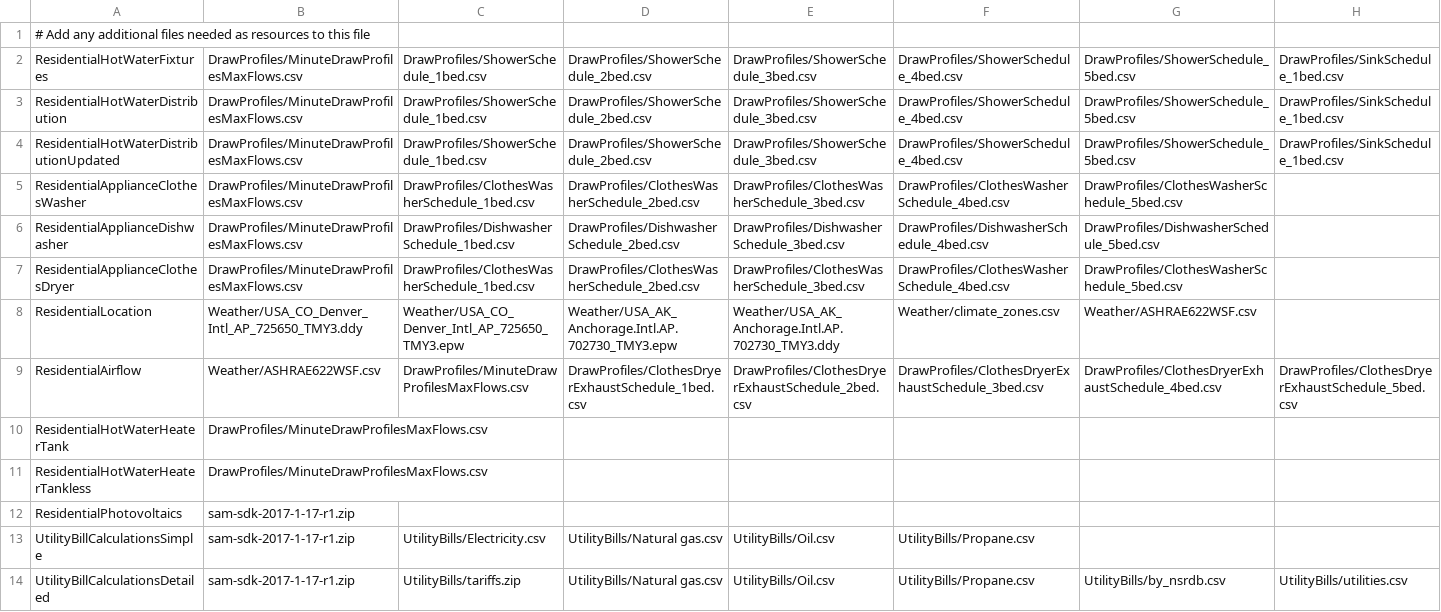
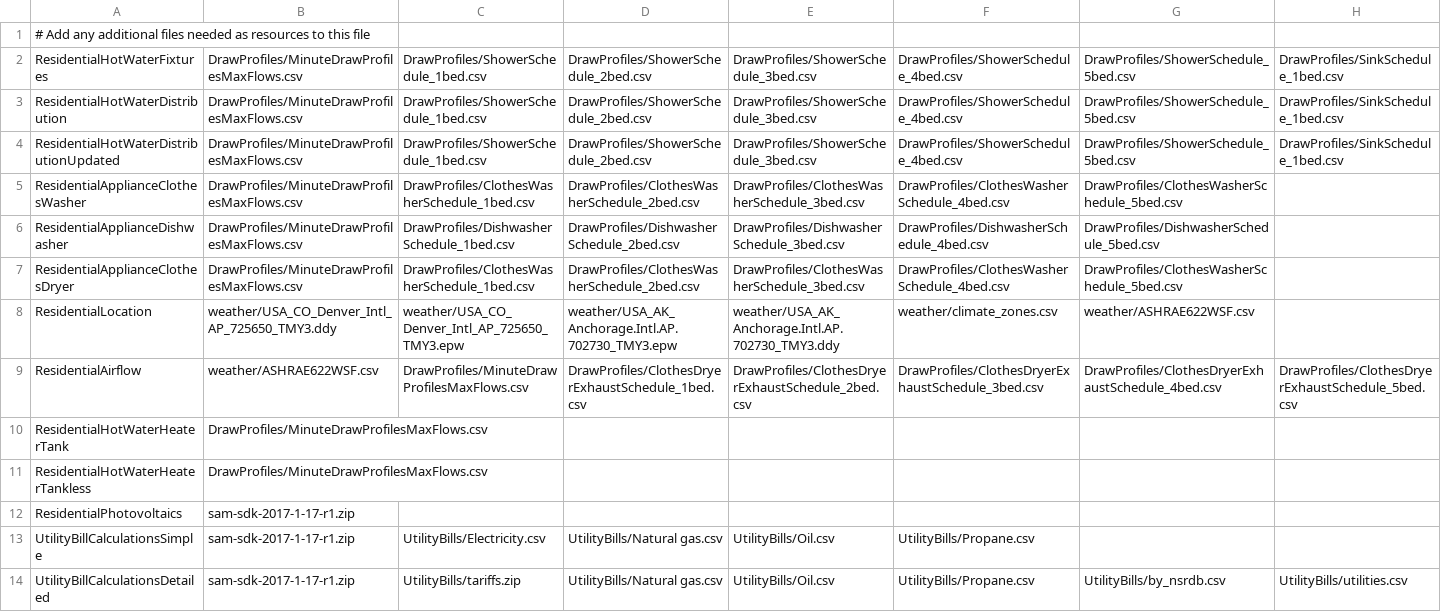
Before and after one commit to aspeake1/OpenStudio-BEopt, a CSV file: resources/resource_to_measure_mapping.csv, drawn as a sheet; only a part is shown; the diff names each change by its address in the sheet, - before the commit and + after, or states it on an @@ line.

```diff
--- a/resources/resource_to_measure_mapping.csv
+++ b/resources/resource_to_measure_mapping.csv
-B8: Weather/USA_CO_Denver_Intl_AP_725650_TMY3.ddy
+B8: weather/USA_CO_Denver_Intl_AP_725650_TMY3.ddy
-C8: Weather/USA_CO_Denver_Intl_AP_725650_TMY3.epw
+C8: weather/USA_CO_Denver_Intl_AP_725650_TMY3.epw
-D8: Weather/USA_AK_Anchorage.Intl.AP.702730_TMY3.epw
+D8: weather/USA_AK_Anchorage.Intl.AP.702730_TMY3.epw
-E8: Weather/USA_AK_Anchorage.Intl.AP.702730_TMY3.ddy
+E8: weather/USA_AK_Anchorage.Intl.AP.702730_TMY3.ddy
-F8: Weather/climate_zones.csv
+F8: weather/climate_zones.csv
-G8: Weather/ASHRAE622WSF.csv
+G8: weather/ASHRAE622WSF.csv
-B9: Weather/ASHRAE622WSF.csv
+B9: weather/ASHRAE622WSF.csv
```
Also changed, not shown: 1 other file.
